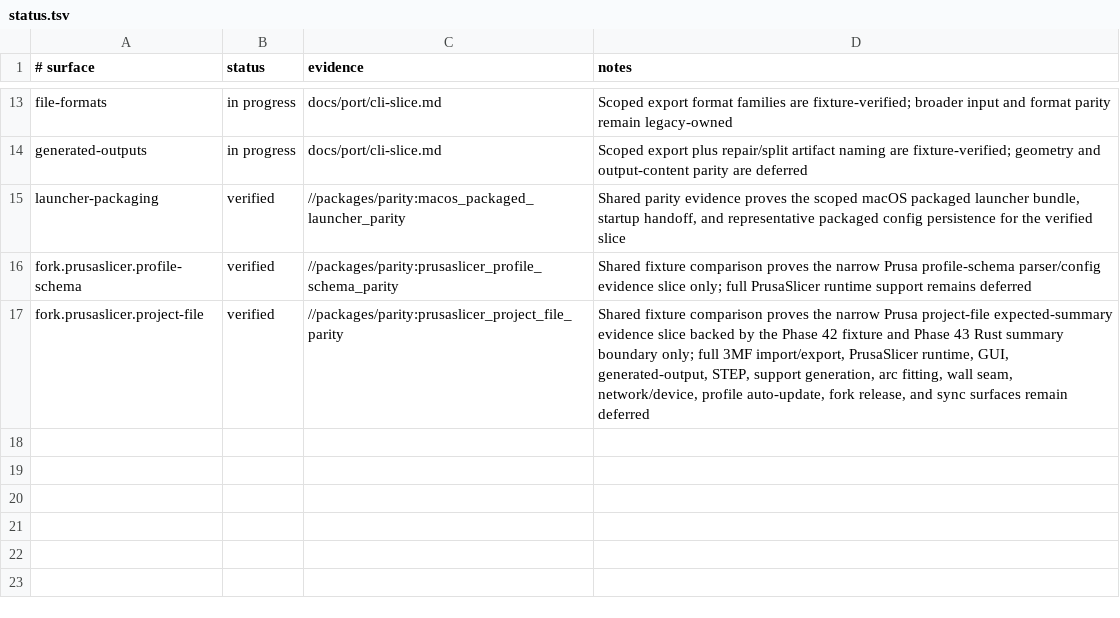
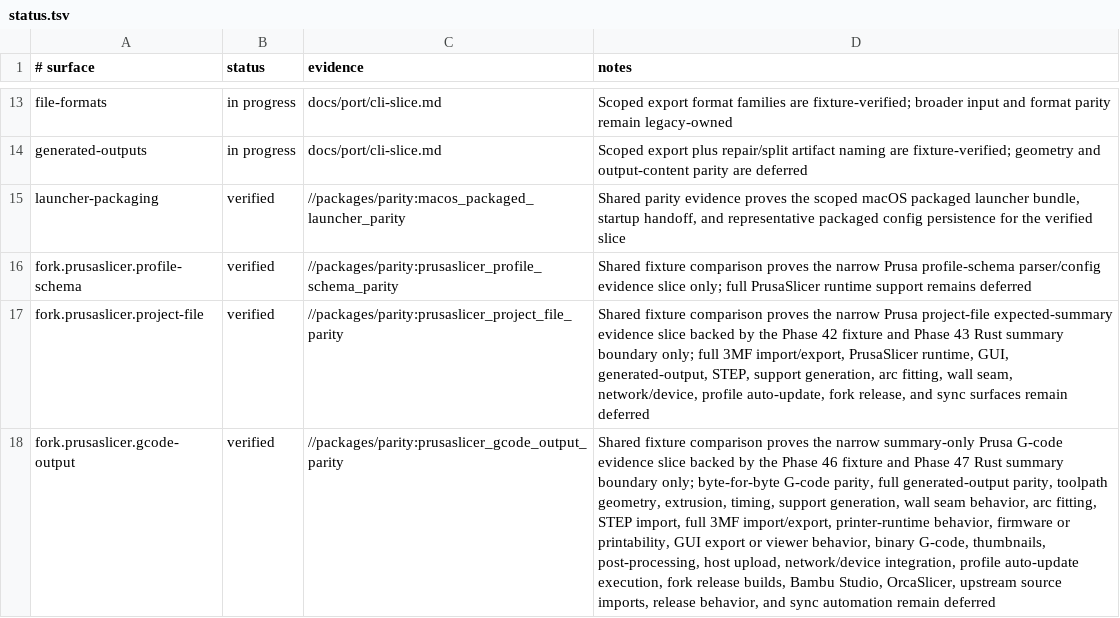
Before and after one commit to bright-builds-llc/slic3r, a TSV file: packages/parity/status.tsv, drawn as a sheet; only a part is shown, gaps mark what is left out; the diff names each change by its address in the sheet, - before the commit and + after, or states it on an @@ line.

Commit message:
feat(48-02): publish Prusa G-code status row
- Add the exact fork.prusaslicer.gcode-output verified status row
- Keep generated-outputs in progress for the broad generated-output surface

```diff
--- a/packages/parity/status.tsv
+++ b/packages/parity/status.tsv
+row 18: fork.prusaslicer.gcode-output | verified | //packages/parity:prusaslicer_gcode_output_parity | Shared fixture comparison proves the narrow summary-only Prusa G-code evidence slice backed by the Phase 46 fixture and Phase 47 Rust summary boundary only; byte-for-byte G-code parity, full generated-output parity, toolpath geometry, extrusion, timing, support generation, wall seam behavior, arc fitting, STEP import, full 3MF import/export, printer-runtime behavior, firmware or printability, GUI export or viewer behavior, binary G-code, thumbnails, post-processing, host upload, network/device integration, profile auto-update execution, fork release builds, Bambu Studio, OrcaSlicer, upstream source imports, release behavior, and sync automation remain deferred
```
